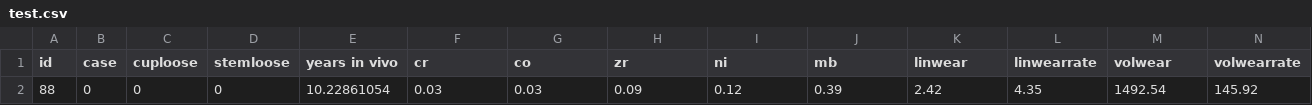
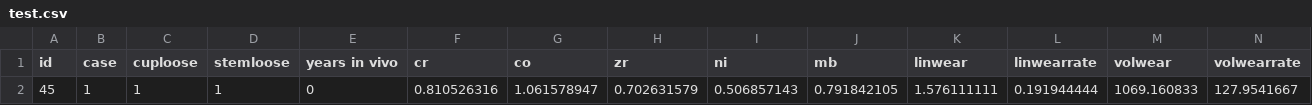
Before and after one commit to perfjes/mastern, a CSV file: compute/data/test.csv, drawn as a sheet; only a part is shown; removed rows and columns are numbered as before the commit, all else as after; rows hold the shown columns only; the diff names each change by its address in the sheet, - before the commit and + after, or states it on an @@ line.

```diff
--- a/compute/data/test.csv
+++ b/compute/data/test.csv
-row 2: 88 | 0 | 0 | 0 | 10.22861054 | 0.03 | 0.03 | 0.09 | 0.12 | 0.39 | 2.42 | 4.35 | 1492.54 | 145.92
+row 2: 45 | 1 | 1 | 1 | 0 | 0.810526316 | 1.061578947 | 0.702631579 | 0.506857143 | 0.791842105 | 1.576111111 | 0.191944444 | 1069.160833 | 127.9541667
```
Also changed, not shown: 9 other files.
